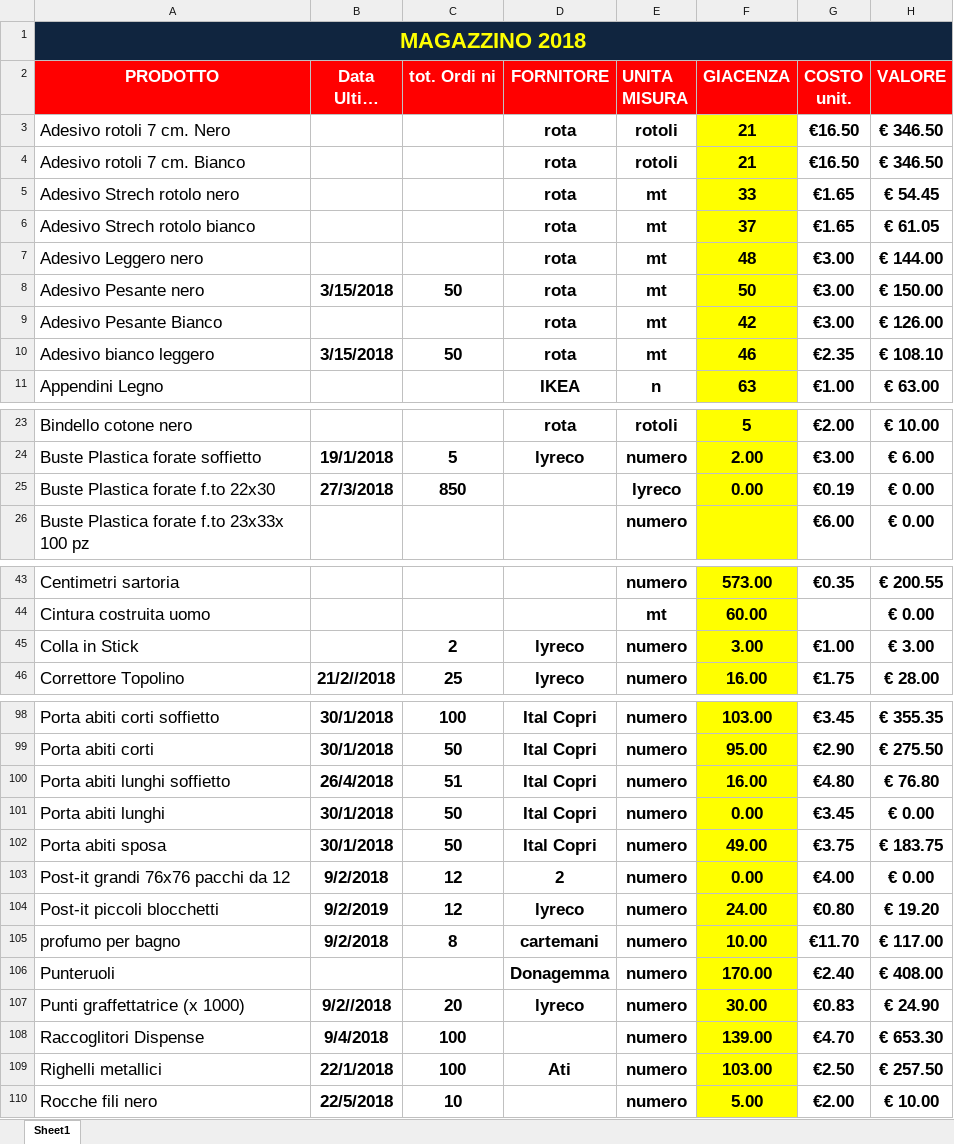
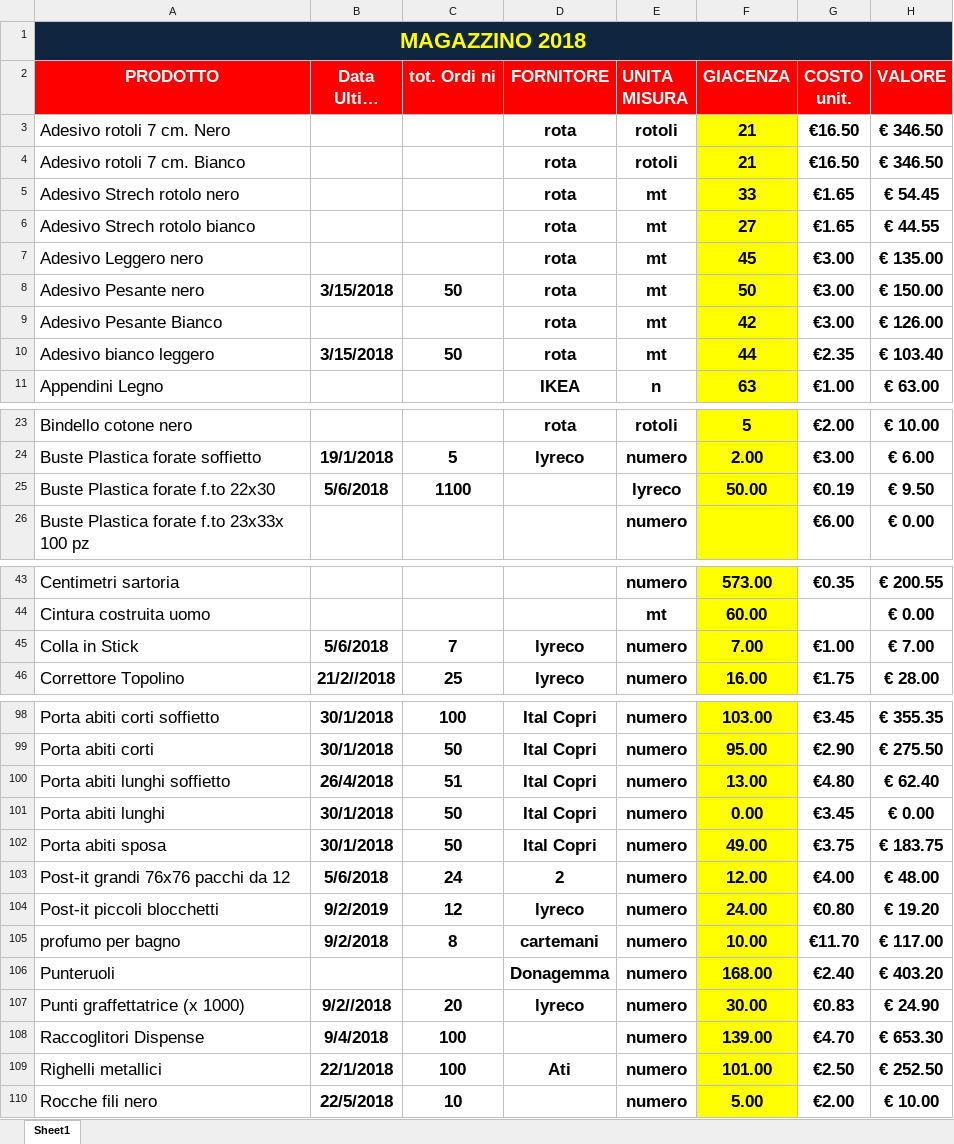
Before and after one commit to magazzino/deposito, an Excel workbook: magazzino2018.xlsx, sheet Sheet1, drawn as a sheet; only a part is shown, gaps mark what is left out; long unchanged cells end in …; values as stored, in another font and other column widths than the file's, no borders; conditional formats not drawn; the diff covers the shown part only; the diff names each change by its address in the sheet, - before the commit and + after, or states it on an @@ line.

```diff
--- a/magazzino2018.xlsx (sheet Sheet1)
+++ b/magazzino2018.xlsx (sheet Sheet1)
-F6 (GIACENZA): 37
+F6 (GIACENZA): 27
-H6 (VALORE): € 61.05
+H6 (VALORE): € 44.55
-F7 (GIACENZA): 48
+F7 (GIACENZA): 45
-H7 (VALORE): € 144.00
+H7 (VALORE): € 135.00
-F10 (GIACENZA): 46
+F10 (GIACENZA): 44
-H10 (VALORE): € 108.10
+H10 (VALORE): € 103.40
-B25 (Data Ultimo arrivo): 27/3/2018
+B25 (Data Ultimo arrivo): 5/6/2018
-C25 (tot. Ordi ni): 850
+C25 (tot. Ordi ni): 1100
-F25 (GIACENZA): 0.00
+F25 (GIACENZA): 50.00
-H25 (VALORE): € 0.00
+H25 (VALORE): € 9.50
-B45 (Data Ultimo arrivo): (empty)
+B45 (Data Ultimo arrivo): 5/6/2018
-C45 (tot. Ordi ni): 2
+C45 (tot. Ordi ni): 7
-F45 (GIACENZA): 3.00
+F45 (GIACENZA): 7.00
-H45 (VALORE): € 3.00
+H45 (VALORE): € 7.00
-F100 (GIACENZA): 16.00
+F100 (GIACENZA): 13.00
-H100 (VALORE): € 76.80
+H100 (VALORE): € 62.40
-B103 (Data Ultimo arrivo): 9/2/2018
+B103 (Data Ultimo arrivo): 5/6/2018
-C103 (tot. Ordi ni): 12
+C103 (tot. Ordi ni): 24
-F103 (GIACENZA): 0.00
+F103 (GIACENZA): 12.00
-H103 (VALORE): € 0.00
+H103 (VALORE): € 48.00
-F106 (GIACENZA): 170.00
+F106 (GIACENZA): 168.00
-H106 (VALORE): € 408.00
+H106 (VALORE): € 403.20
-F109 (GIACENZA): 103.00
+F109 (GIACENZA): 101.00
-H109 (VALORE): € 257.50
+H109 (VALORE): € 252.50
```
Also changed, not shown: 35 edited cells elsewhere in this sheet, prelievi.xlsx, 2 other files.
